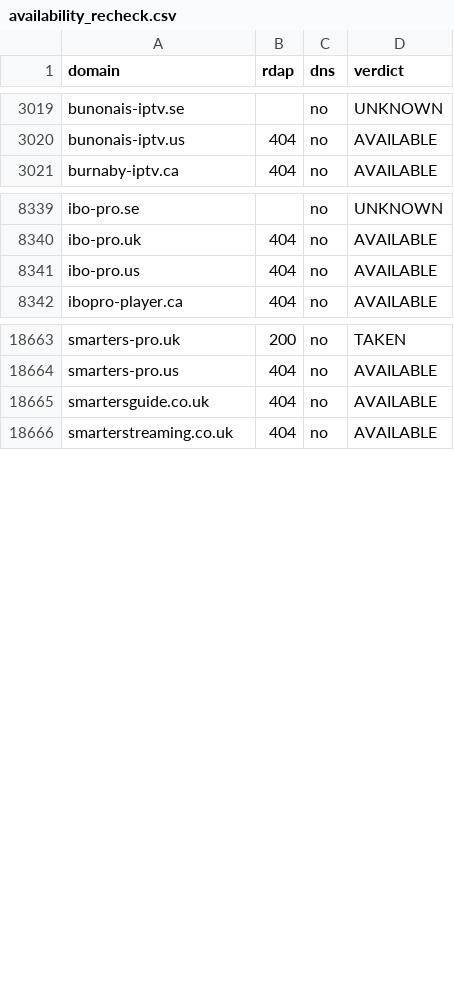
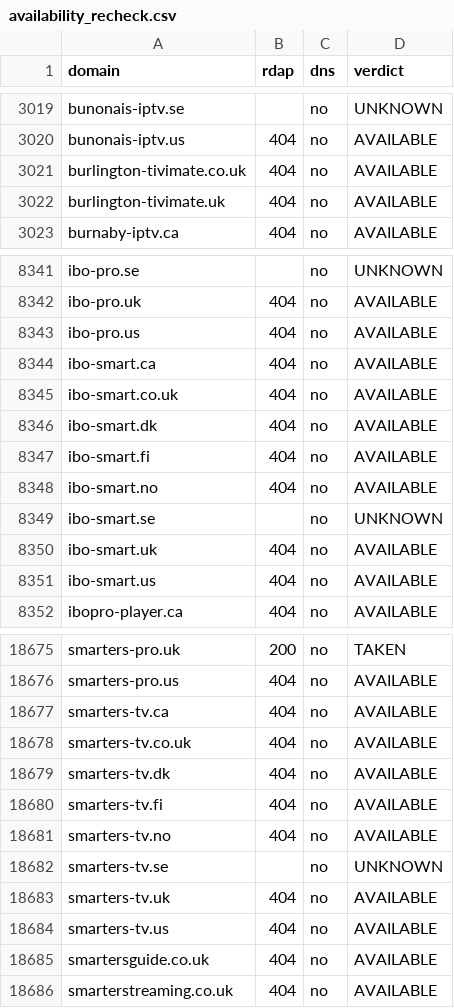
Before and after one commit to CryptoNews24/edit, a CSV file: research/iptv-seo/availability_recheck.csv, drawn as a sheet; only a part is shown, gaps mark what is left out; the diff covers the shown part only.

```diff
--- a/research/iptv-seo/availability_recheck.csv
+++ b/research/iptv-seo/availability_recheck.csv
@@ -3020,2 +3020,4 @@ bunonais-iptv.se,,no,UNKNOWN
 bunonais-iptv.us,404,no,AVAILABLE
+burlington-tivimate.co.uk,404,no,AVAILABLE
+burlington-tivimate.uk,404,no,AVAILABLE
 burnaby-iptv.ca,404,no,AVAILABLE
@@ -8341,2 +8343,10 @@ ibo-pro.uk,404,no,AVAILABLE
 ibo-pro.us,404,no,AVAILABLE
+ibo-smart.ca,404,no,AVAILABLE
+ibo-smart.co.uk,404,no,AVAILABLE
+ibo-smart.dk,404,no,AVAILABLE
+ibo-smart.fi,404,no,AVAILABLE
+ibo-smart.no,404,no,AVAILABLE
+ibo-smart.se,,no,UNKNOWN
+ibo-smart.uk,404,no,AVAILABLE
+ibo-smart.us,404,no,AVAILABLE
 ibopro-player.ca,404,no,AVAILABLE
@@ -18664,2 +18676,10 @@ smarters-pro.uk,200,no,TAKEN
 smarters-pro.us,404,no,AVAILABLE
+smarters-tv.ca,404,no,AVAILABLE
+smarters-tv.co.uk,404,no,AVAILABLE
+smarters-tv.dk,404,no,AVAILABLE
+smarters-tv.fi,404,no,AVAILABLE
+smarters-tv.no,404,no,AVAILABLE
+smarters-tv.se,,no,UNKNOWN
+smarters-tv.uk,404,no,AVAILABLE
+smarters-tv.us,404,no,AVAILABLE
 smartersguide.co.uk,404,no,AVAILABLE
```
Also changed, not shown: 11 added rows elsewhere in this file, research/iptv-seo/canva/iptv-domains-canva-import.csv, 8 other files.
